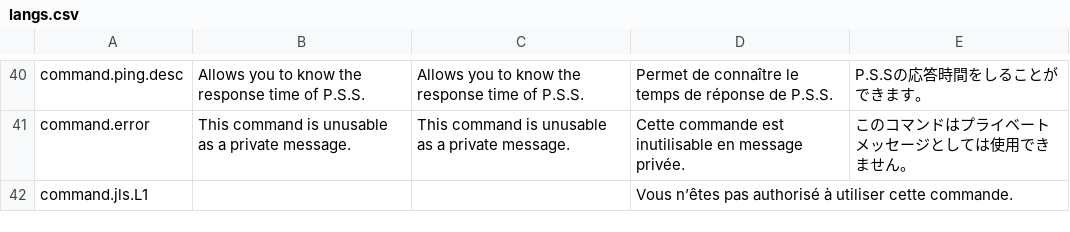
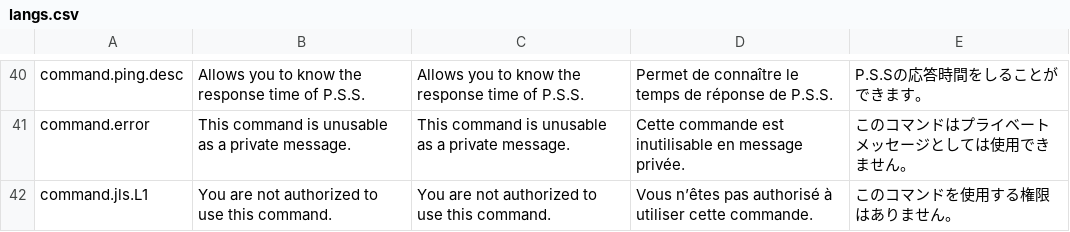
Before and after one commit to startpimp/PSS, a CSV file: res/langs.csv, drawn as a sheet; only a part is shown, gaps mark what is left out.

```diff
--- a/res/langs.csv
+++ b/res/langs.csv
@@ -41,2 +41,2 @@ command.ping.desc;Allows you to know the response time of P.S.S.;Allows you to k
 command.error;This command is unusable as a private message.;This command is unusable as a private message.;Cette commande est inutilisable en message privée.;このコマンドはプライベートメッセージとしては使用できません。
-command.jls.L1;;;Vous n’êtes pas authorisé à utiliser cette commande.;
+command.jls.L1;You are not authorized to use this command.;You are not authorized to use this command.;Vous n’êtes pas authorisé à utiliser cette commande.;このコマンドを使用する権限はありません。
```
Also changed, not shown: 1 other file.
